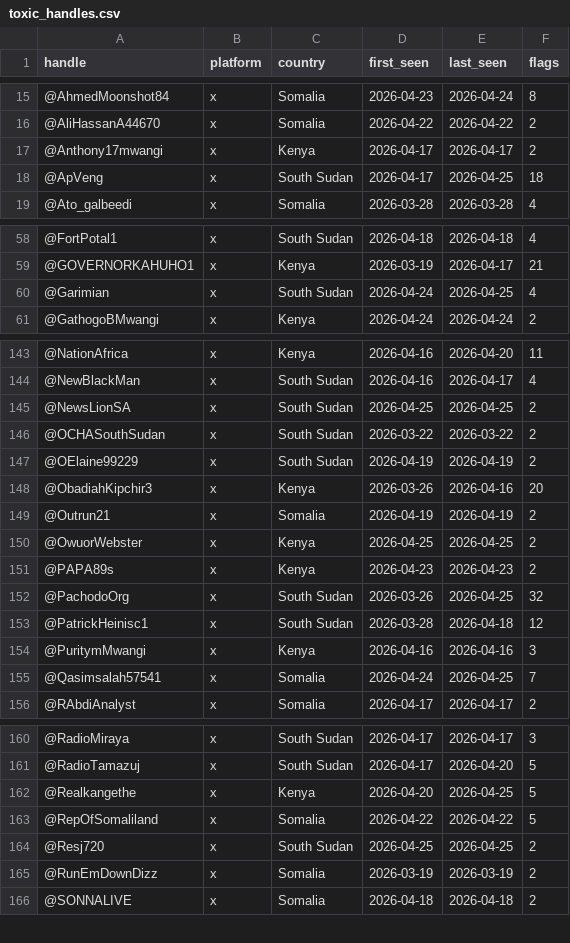
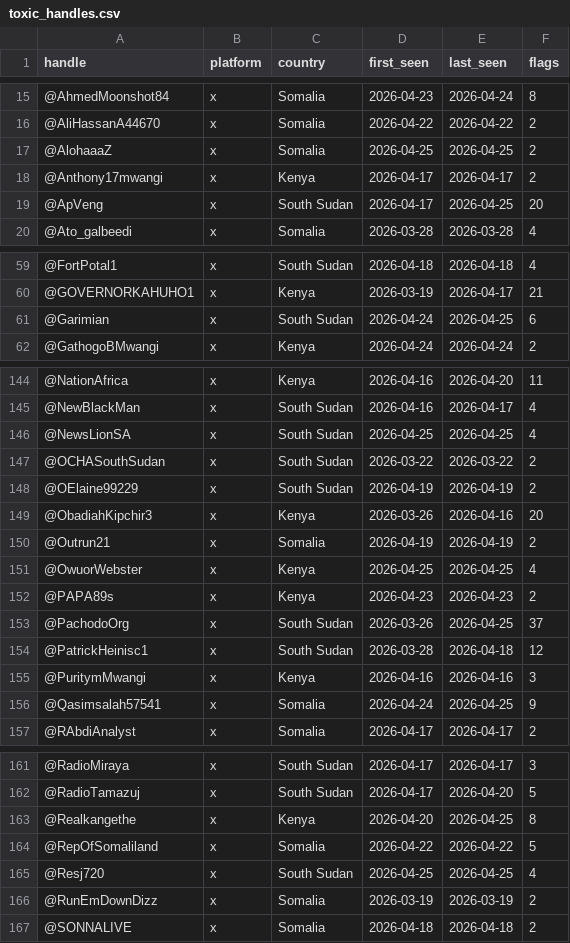
Before and after one commit to KSvend/IRIS, a CSV file: monitoring/autolearn/toxic_handles.csv, drawn as a sheet; only a part is shown, gaps mark what is left out; the diff covers the shown part only.

```diff
--- a/monitoring/autolearn/toxic_handles.csv
+++ b/monitoring/autolearn/toxic_handles.csv
@@ -16,4 +16,5 @@ handle,platform,country,first_seen,last_seen,flags
 @AliHassanA44670,x,Somalia,2026-04-22,2026-04-22,2
+@AlohaaaZ,x,Somalia,2026-04-25,2026-04-25,2
 @Anthony17mwangi,x,Kenya,2026-04-17,2026-04-17,2
-@ApVeng,x,South Sudan,2026-04-17,2026-04-25,18
+@ApVeng,x,South Sudan,2026-04-17,2026-04-25,20
 @Ato_galbeedi,x,Somalia,2026-03-28,2026-03-28,4
@@ -59,3 +60,3 @@ handle,platform,country,first_seen,last_seen,flags
 @GOVERNORKAHUHO1,x,Kenya,2026-03-19,2026-04-17,21
-@Garimian,x,South Sudan,2026-04-24,2026-04-25,4
+@Garimian,x,South Sudan,2026-04-24,2026-04-25,6
 @GathogoBMwangi,x,Kenya,2026-04-24,2026-04-24,2
@@ -144,3 +145,3 @@ handle,platform,country,first_seen,last_seen,flags
 @NewBlackMan,x,South Sudan,2026-04-16,2026-04-17,4
-@NewsLionSA,x,South Sudan,2026-04-25,2026-04-25,2
+@NewsLionSA,x,South Sudan,2026-04-25,2026-04-25,4
 @OCHASouthSudan,x,South Sudan,2026-03-22,2026-03-22,2
@@ -149,8 +150,8 @@ handle,platform,country,first_seen,last_seen,flags
 @Outrun21,x,Somalia,2026-04-19,2026-04-19,2
-@OwuorWebster,x,Kenya,2026-04-25,2026-04-25,2
+@OwuorWebster,x,Kenya,2026-04-25,2026-04-25,4
 @PAPA89s,x,Kenya,2026-04-23,2026-04-23,2
-@PachodoOrg,x,South Sudan,2026-03-26,2026-04-25,32
+@PachodoOrg,x,South Sudan,2026-03-26,2026-04-25,37
 @PatrickHeinisc1,x,South Sudan,2026-03-28,2026-04-18,12
 @PuritymMwangi,x,Kenya,2026-04-16,2026-04-16,3
-@Qasimsalah57541,x,Somalia,2026-04-24,2026-04-25,7
+@Qasimsalah57541,x,Somalia,2026-04-24,2026-04-25,9
 @RAbdiAnalyst,x,Somalia,2026-04-17,2026-04-17,2
@@ -161,5 +162,5 @@ handle,platform,country,first_seen,last_seen,flags
 @RadioTamazuj,x,South Sudan,2026-04-17,2026-04-20,5
-@Realkangethe,x,Kenya,2026-04-20,2026-04-25,5
+@Realkangethe,x,Kenya,2026-04-20,2026-04-25,8
 @RepOfSomaliland,x,Somalia,2026-04-22,2026-04-22,5
-@Resj720,x,South Sudan,2026-04-25,2026-04-25,2
+@Resj720,x,South Sudan,2026-04-25,2026-04-25,4
 @RunEmDownDizz,x,Somalia,2026-03-19,2026-03-19,2
```
Also changed, not shown: 10 edited cells elsewhere in this file, monitoring/autolearn/learned_keywords_hs.csv, monitoring/autolearn/narrative_discoveries.csv, 5 other files.
